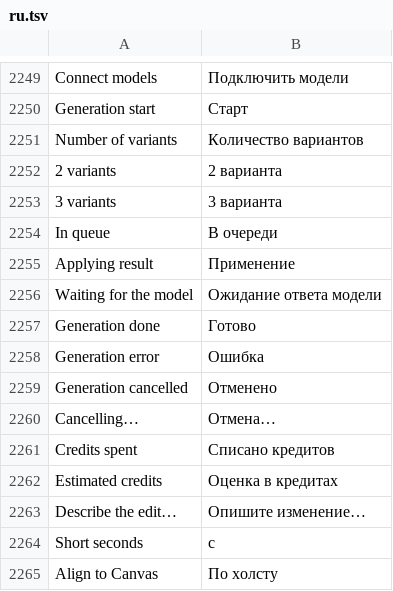
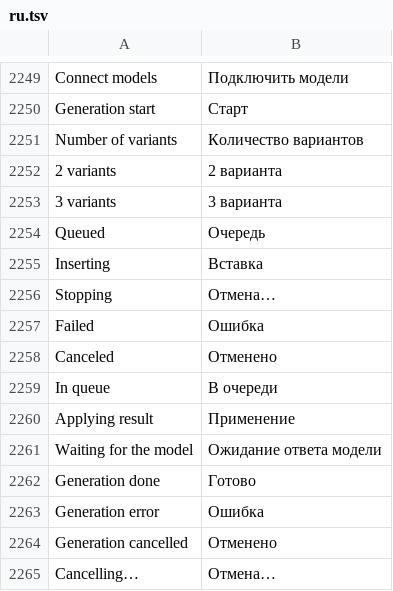
Before and after one commit to alvasafin-art/Composa, a TSV file: src/Composa.App/Localization/ru.tsv, drawn as a sheet; only a part is shown, gaps mark what is left out; the shorter side is filled out with more unchanged rows; the diff names each change by its address in the sheet, - before the commit and + after, or states it on an @@ line.

```diff
--- a/src/Composa.App/Localization/ru.tsv
+++ b/src/Composa.App/Localization/ru.tsv
+row 2254: Queued | Очередь
+row 2255: Inserting | Вставка
+row 2256: Stopping | Отмена…
+row 2257: Failed | Ошибка
+row 2258: Canceled | Отменено
```
Also changed, not shown: 15 other files.
